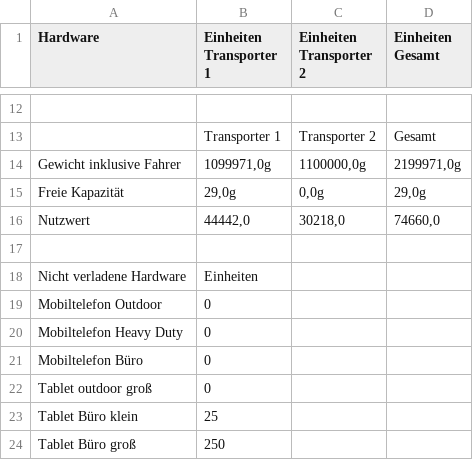
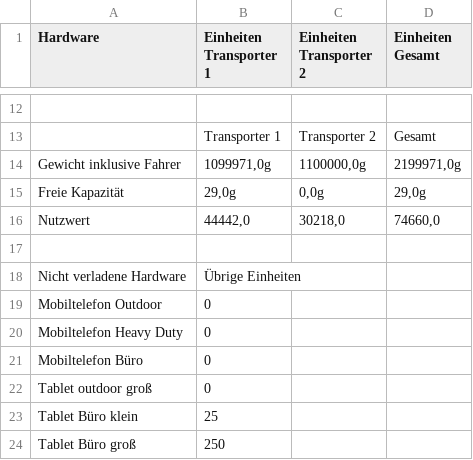
Before and after one commit to Molodos/CodingChallenge, a CSV file: solution.csv, drawn as a sheet; only a part is shown, gaps mark what is left out.

Commit message:
Added solution to readme

```diff
--- a/solution.csv
+++ b/solution.csv
@@ -17,3 +17,3 @@ Nutzwert,"44442,0","30218,0","74660,0"
 ,,,
-Nicht verladene Hardware,Einheiten,,
+Nicht verladene Hardware,Übrige Einheiten,,
 Mobiltelefon Outdoor,0,,
```
Also changed, not shown: 2 other files.
